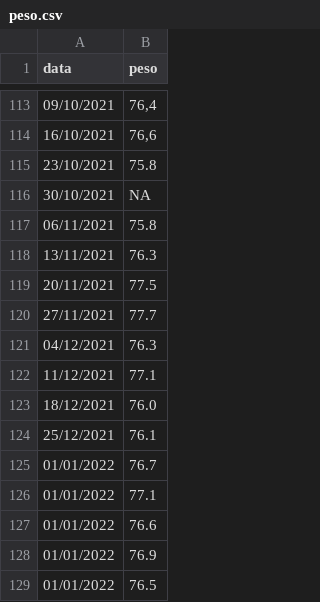
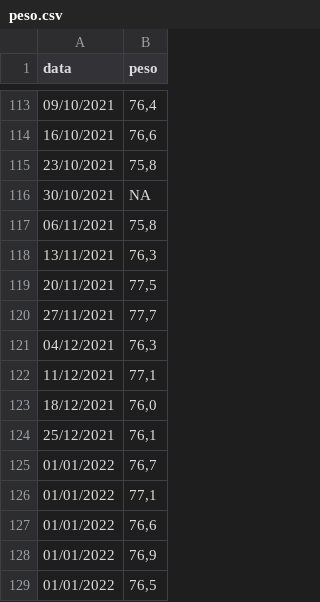
Before and after one commit to tomasbarcellos/peso, a CSV file: peso.csv, drawn as a sheet; only a part is shown, gaps mark what is left out.

Commit message:
Update peso.csv

```diff
--- a/peso.csv
+++ b/peso.csv
@@ -114,16 +114,16 @@ data;peso
 16/10/2021;76,6
-23/10/2021;75.8
+23/10/2021;75,8
 30/10/2021;NA
-06/11/2021;75.8
-13/11/2021;76.3
-20/11/2021;77.5
-27/11/2021;77.7
-04/12/2021;76.3
-11/12/2021;77.1
-18/12/2021;76.0
-25/12/2021;76.1
-01/01/2022;76.7
-01/01/2022;77.1
-01/01/2022;76.6
-01/01/2022;76.9
-01/01/2022;76.5
+06/11/2021;75,8
+13/11/2021;76,3
+20/11/2021;77,5
+27/11/2021;77,7
+04/12/2021;76,3
+11/12/2021;77,1
+18/12/2021;76,0
+25/12/2021;76,1
+01/01/2022;76,7
+01/01/2022;77,1
+01/01/2022;76,6
+01/01/2022;76,9
+01/01/2022;76,5
```
